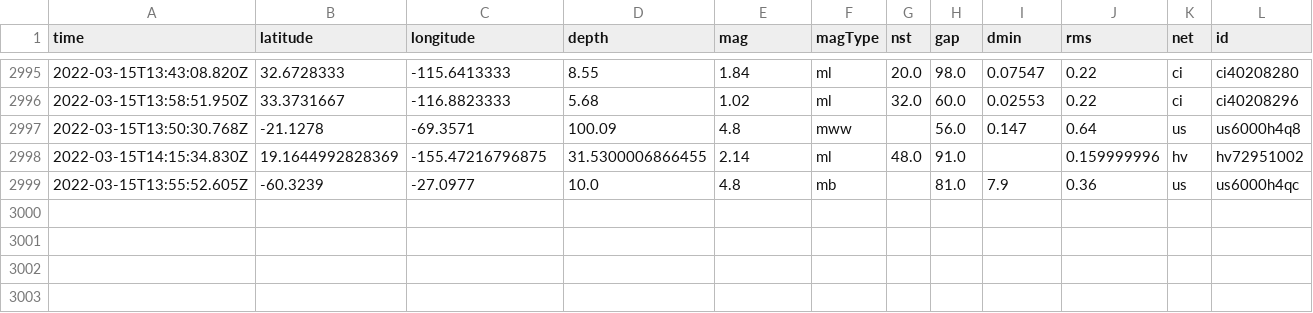
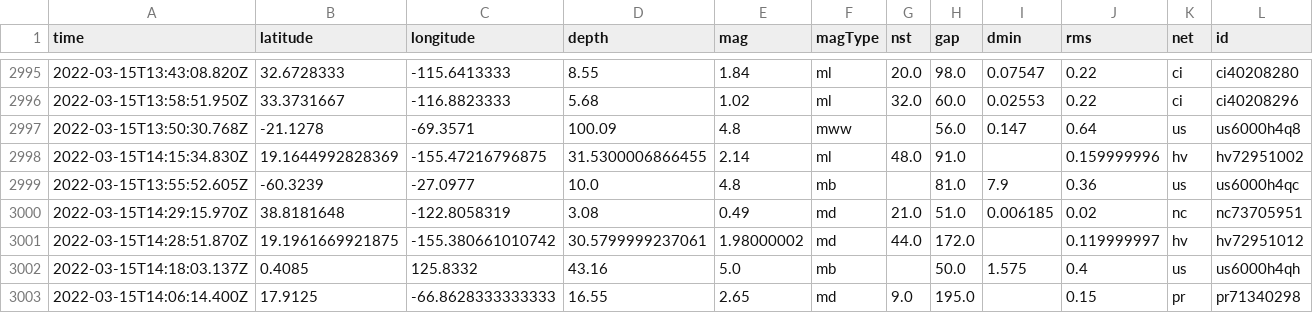
Before and after one commit to jakeneenan/nicar22-github-actions, a CSV file: usgs_main.csv, drawn as a sheet; only a part is shown, gaps mark what is left out; rows hold the shown columns only; the diff names each change by its address in the sheet, - before the commit and + after, or states it on an @@ line.

```diff
--- a/usgs_main.csv
+++ b/usgs_main.csv
+row 3000: 2022-03-15T14:29:15.970Z | 38.8181648 | -122.8058319 | 3.08 | 0.49 | md | 21.0 | 51.0 | 0.006185 | 0.02 | nc | nc73705951
+row 3001: 2022-03-15T14:28:51.870Z | 19.1961669921875 | -155.380661010742 | 30.5799999237061 | 1.98000002 | md | 44.0 | 172.0 |  | 0.119999997 | hv | hv72951012
+row 3002: 2022-03-15T14:18:03.137Z | 0.4085 | 125.8332 | 43.16 | 5.0 | mb |  | 50.0 | 1.575 | 0.4 | us | us6000h4qh
+row 3003: 2022-03-15T14:06:14.400Z | 17.9125 | -66.8628333333333 | 16.55 | 2.65 | md | 9.0 | 195.0 |  | 0.15 | pr | pr71340298
```
